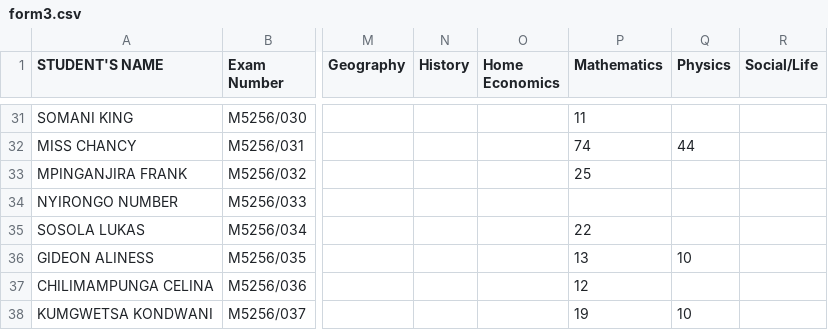
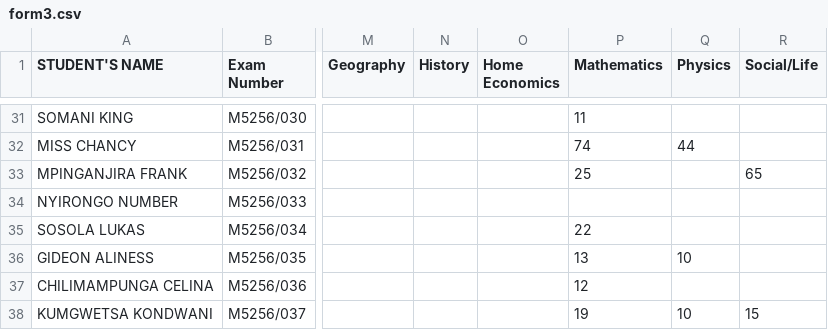
Before and after one commit to enitac/c1, a CSV file: form3.csv, drawn as a sheet; only a part is shown, gaps mark what is left out; the diff covers the shown part only; the diff names each change by its address in the sheet, - before the commit and + after, or states it on an @@ line.

Commit message:
Update: form3 - Social/Life (9/25/2026, 12:51:45 AM)

```diff
--- a/form3.csv
+++ b/form3.csv
-R33 (Social/Life): (empty)
+R33 (Social/Life): 65
-R38 (Social/Life): (empty)
+R38 (Social/Life): 15
```
Also changed, not shown: 13 edited cells elsewhere in this file.
